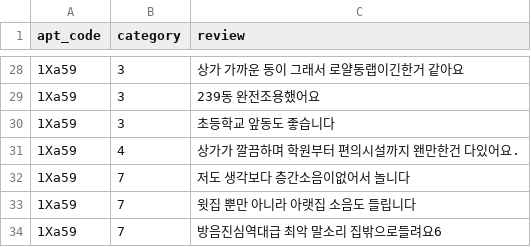
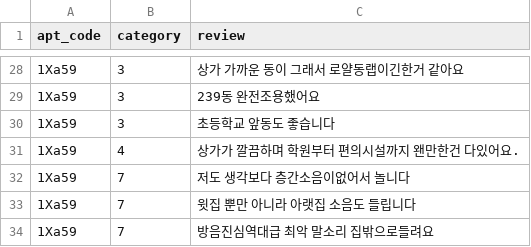
Before and after one commit to abcdefGPT-chambit/hogangnono-server, a CSV file: database/dataset/apt_review/6_recents_Label.csv, drawn as a sheet; only a part is shown, gaps mark what is left out.

Commit message:
docs(apt_review/6): revise 6_recents_Label.csv

```diff
--- a/database/dataset/apt_review/6_recents_Label.csv
+++ b/database/dataset/apt_review/6_recents_Label.csv
@@ -33,2 +33,2 @@ apt_code,category,review
 1Xa59,7,윗집 뿐만 아니라 아랫집 소음도 들립니다
-1Xa59,7,방음진심역대급 최악 말소리 집밖으로들려요6,
+1Xa59,7,방음진심역대급 최악 말소리 집밖으로들려요
```
